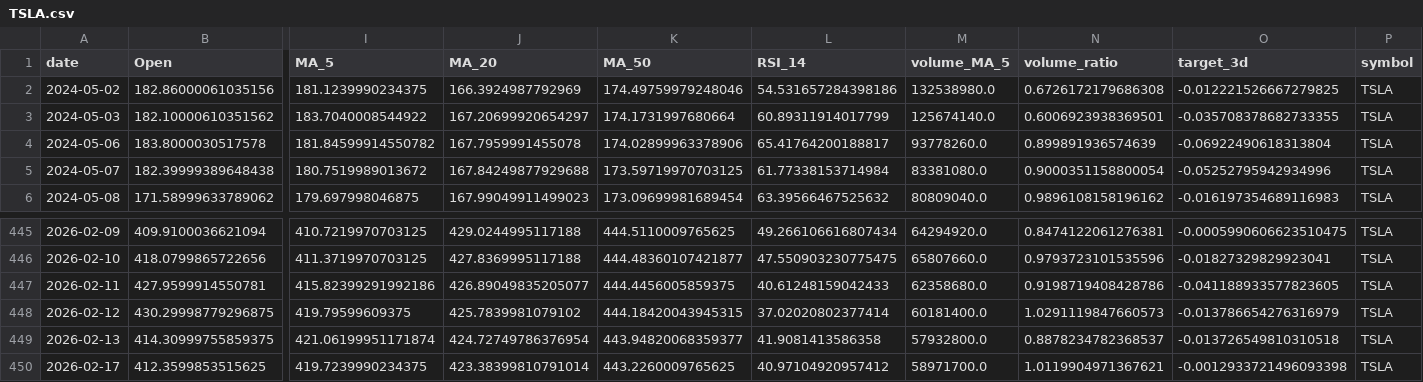
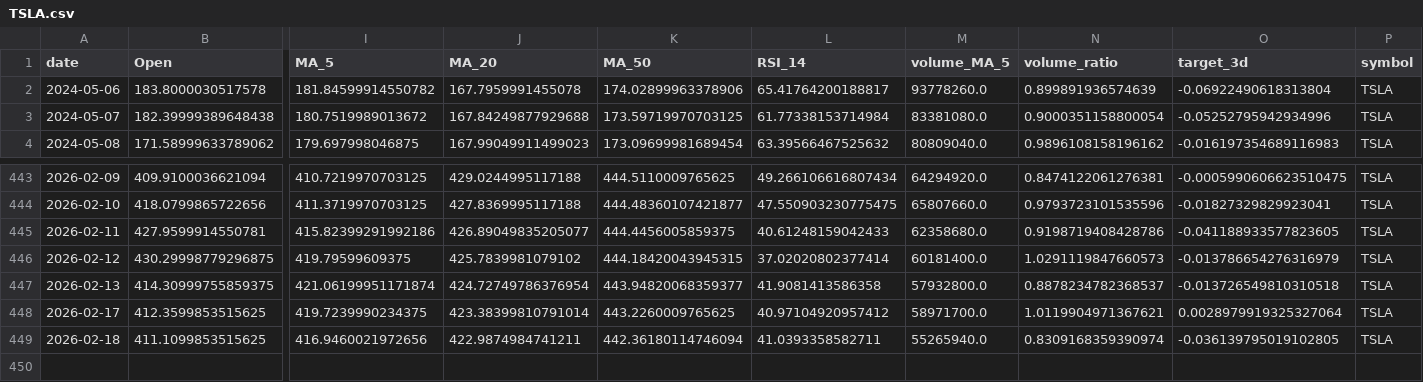
Before and after one commit to adam-hassen/stock-auto-update, a CSV file: data/TSLA.csv, drawn as a sheet; only a part is shown, gaps mark what is left out; removed rows and columns are numbered as before the commit, all else as after; rows hold the shown columns only; the diff names each change by its address in the sheet, - before the commit and + after, or states it on an @@ line.

```diff
--- a/data/TSLA.csv
+++ b/data/TSLA.csv
-row 2: 2024-05-02 | 182.86000061035156 | 181.1239990234375 | 166.3924987792969 | 174.49759979248046 | 54.531657284398186 | 132538980.0 | 0.6726172179686308 | -0.012221526667279825 | TSLA
-row 3: 2024-05-03 | 182.10000610351562 | 183.7040008544922 | 167.20699920654297 | 174.1731997680664 | 60.89311914017799 | 125674140.0 | 0.6006923938369501 | -0.035708378682733355 | TSLA
-O448 (target_3d): -0.0012933721496093398
+O448 (target_3d): 0.0028979919325327064
+row 449: 2026-02-18 | 411.1099853515625 | 416.9460021972656 | 422.9874984741211 | 442.36180114746094 | 41.0393358582711 | 55265940.0 | 0.8309168359390974 | -0.036139795019102805 | TSLA
```
Also changed, not shown: data/AAPL.csv, data/ALL_ACTIONS.csv, 6 other files.
